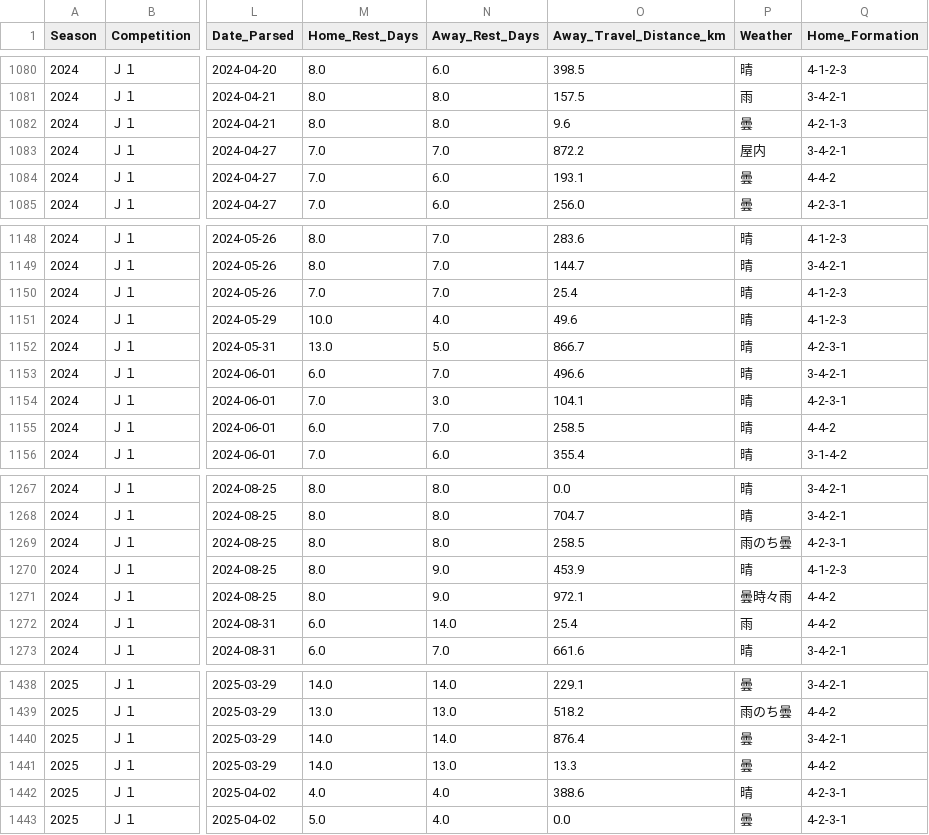
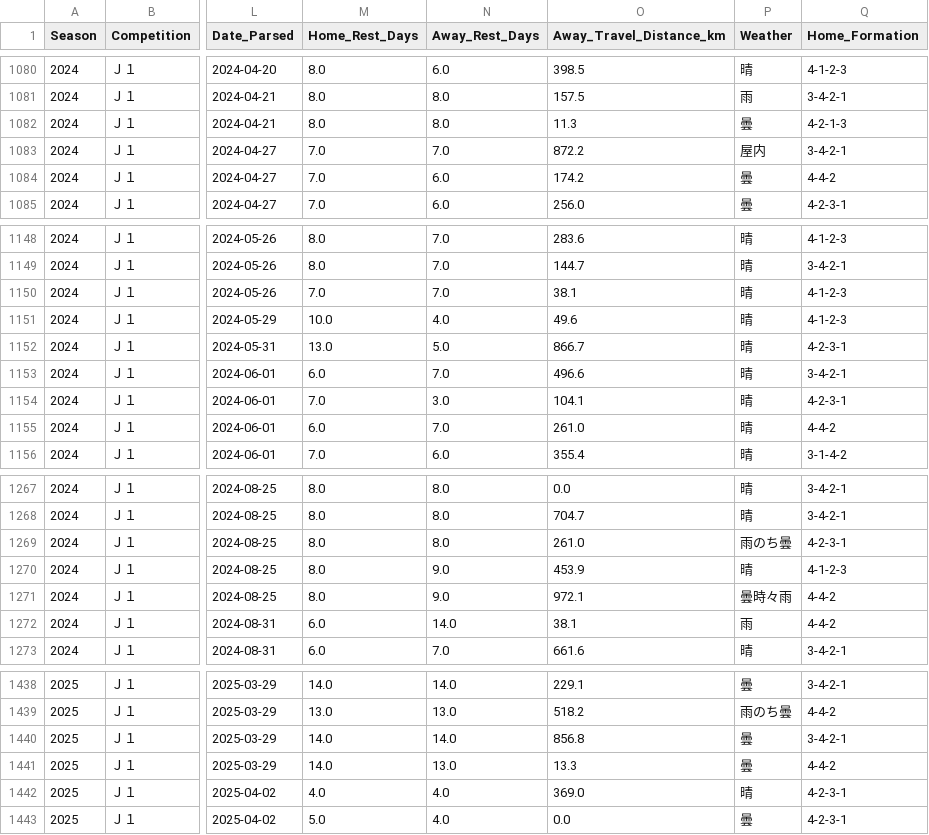
Before and after one commit to akiokuyama/J1League-_score_prediction_site, a CSV file: Data/RawData/df_fixtures.csv, drawn as a sheet; only a part is shown, gaps mark what is left out; the diff covers the shown part only; the diff names each change by its address in the sheet, - before the commit and + after, or states it on an @@ line.

```diff
--- a/Data/RawData/df_fixtures.csv
+++ b/Data/RawData/df_fixtures.csv
-O1082 (Away_Travel_Distance_km): 9.6
+O1082 (Away_Travel_Distance_km): 11.3
-O1084 (Away_Travel_Distance_km): 193.1
+O1084 (Away_Travel_Distance_km): 174.2
-O1150 (Away_Travel_Distance_km): 25.4
+O1150 (Away_Travel_Distance_km): 38.1
-O1155 (Away_Travel_Distance_km): 258.5
+O1155 (Away_Travel_Distance_km): 261.0
-O1269 (Away_Travel_Distance_km): 258.5
+O1269 (Away_Travel_Distance_km): 261.0
-O1272 (Away_Travel_Distance_km): 25.4
+O1272 (Away_Travel_Distance_km): 38.1
-O1440 (Away_Travel_Distance_km): 876.4
+O1440 (Away_Travel_Distance_km): 856.8
-O1442 (Away_Travel_Distance_km): 388.6
+O1442 (Away_Travel_Distance_km): 369.0
```
Also changed, not shown: 62 edited cells elsewhere in this file, Data/RawData/stadium_df.csv, 2 other files.
